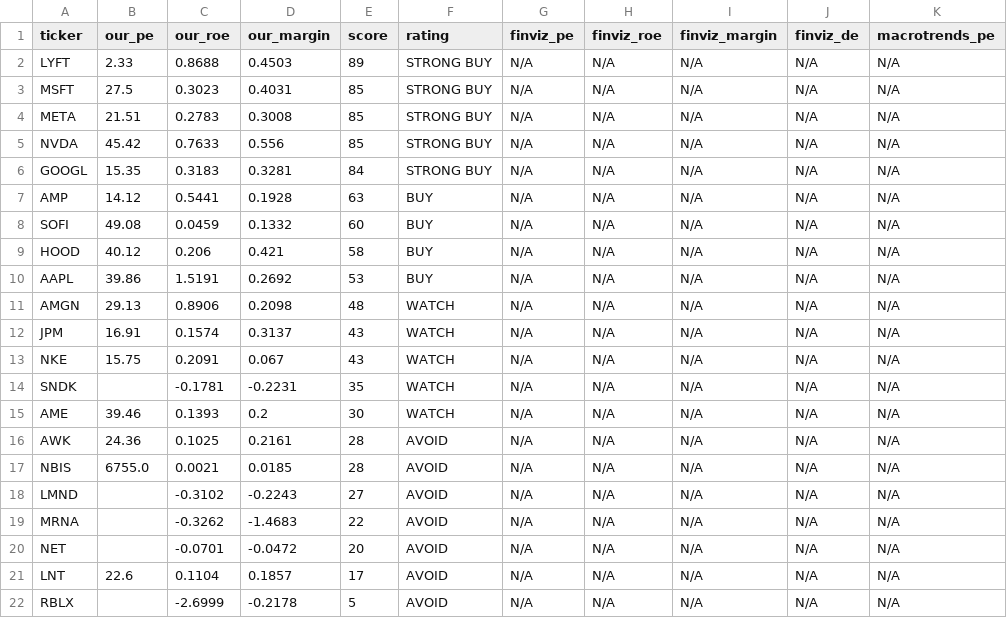
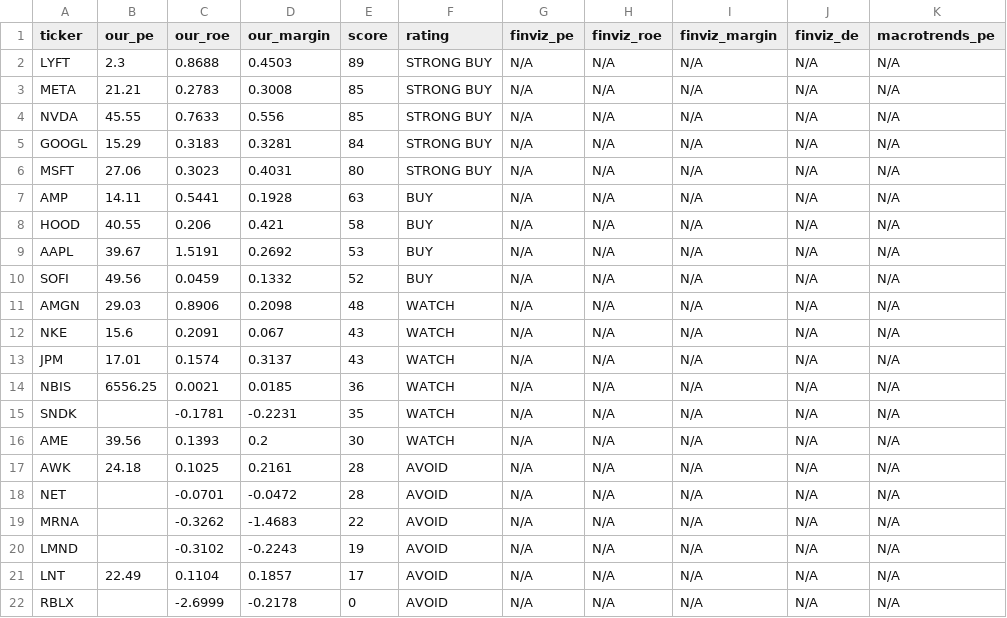
Before and after one commit to leafy-joyce-t/stock-tracker, a CSV file: data/comparison.csv, drawn as a sheet.

```diff
--- a/data/comparison.csv
+++ b/data/comparison.csv
@@ -1,22 +1,22 @@
 ticker,our_pe,our_roe,our_margin,score,rating,finviz_pe,finviz_roe,finviz_margin,finviz_de,macrotrends_pe
-LYFT,2.33,0.8688,0.4503,89,STRONG BUY,N/A,N/A,N/A,N/A,N/A
-MSFT,27.5,0.3023,0.4031,85,STRONG BUY,N/A,N/A,N/A,N/A,N/A
-META,21.51,0.2783,0.3008,85,STRONG BUY,N/A,N/A,N/A,N/A,N/A
-NVDA,45.42,0.7633,0.556,85,STRONG BUY,N/A,N/A,N/A,N/A,N/A
-GOOGL,15.35,0.3183,0.3281,84,STRONG BUY,N/A,N/A,N/A,N/A,N/A
-AMP,14.12,0.5441,0.1928,63,BUY,N/A,N/A,N/A,N/A,N/A
-SOFI,49.08,0.0459,0.1332,60,BUY,N/A,N/A,N/A,N/A,N/A
-HOOD,40.12,0.206,0.421,58,BUY,N/A,N/A,N/A,N/A,N/A
-AAPL,39.86,1.5191,0.2692,53,BUY,N/A,N/A,N/A,N/A,N/A
-AMGN,29.13,0.8906,0.2098,48,WATCH,N/A,N/A,N/A,N/A,N/A
-JPM,16.91,0.1574,0.3137,43,WATCH,N/A,N/A,N/A,N/A,N/A
-NKE,15.75,0.2091,0.067,43,WATCH,N/A,N/A,N/A,N/A,N/A
+LYFT,2.3,0.8688,0.4503,89,STRONG BUY,N/A,N/A,N/A,N/A,N/A
+META,21.21,0.2783,0.3008,85,STRONG BUY,N/A,N/A,N/A,N/A,N/A
+NVDA,45.55,0.7633,0.556,85,STRONG BUY,N/A,N/A,N/A,N/A,N/A
+GOOGL,15.29,0.3183,0.3281,84,STRONG BUY,N/A,N/A,N/A,N/A,N/A
+MSFT,27.06,0.3023,0.4031,80,STRONG BUY,N/A,N/A,N/A,N/A,N/A
+AMP,14.11,0.5441,0.1928,63,BUY,N/A,N/A,N/A,N/A,N/A
+HOOD,40.55,0.206,0.421,58,BUY,N/A,N/A,N/A,N/A,N/A
+AAPL,39.67,1.5191,0.2692,53,BUY,N/A,N/A,N/A,N/A,N/A
+SOFI,49.56,0.0459,0.1332,52,BUY,N/A,N/A,N/A,N/A,N/A
+AMGN,29.03,0.8906,0.2098,48,WATCH,N/A,N/A,N/A,N/A,N/A
+NKE,15.6,0.2091,0.067,43,WATCH,N/A,N/A,N/A,N/A,N/A
+JPM,17.01,0.1574,0.3137,43,WATCH,N/A,N/A,N/A,N/A,N/A
+NBIS,6556.25,0.0021,0.0185,36,WATCH,N/A,N/A,N/A,N/A,N/A
 SNDK,,-0.1781,-0.2231,35,WATCH,N/A,N/A,N/A,N/A,N/A
-AME,39.46,0.1393,0.2,30,WATCH,N/A,N/A,N/A,N/A,N/A
-AWK,24.36,0.1025,0.2161,28,AVOID,N/A,N/A,N/A,N/A,N/A
-NBIS,6755.0,0.0021,0.0185,28,AVOID,N/A,N/A,N/A,N/A,N/A
-LMND,,-0.3102,-0.2243,27,AVOID,N/A,N/A,N/A,N/A,N/A
+AME,39.56,0.1393,0.2,30,WATCH,N/A,N/A,N/A,N/A,N/A
+AWK,24.18,0.1025,0.2161,28,AVOID,N/A,N/A,N/A,N/A,N/A
+NET,,-0.0701,-0.0472,28,AVOID,N/A,N/A,N/A,N/A,N/A
 MRNA,,-0.3262,-1.4683,22,AVOID,N/A,N/A,N/A,N/A,N/A
-NET,,-0.0701,-0.0472,20,AVOID,N/A,N/A,N/A,N/A,N/A
-LNT,22.6,0.1104,0.1857,17,AVOID,N/A,N/A,N/A,N/A,N/A
-RBLX,,-2.6999,-0.2178,5,AVOID,N/A,N/A,N/A,N/A,N/A
+LMND,,-0.3102,-0.2243,19,AVOID,N/A,N/A,N/A,N/A,N/A
+LNT,22.49,0.1104,0.1857,17,AVOID,N/A,N/A,N/A,N/A,N/A
+RBLX,,-2.6999,-0.2178,0,AVOID,N/A,N/A,N/A,N/A,N/A
```
Also changed, not shown: data/calculated_ratios.csv, data/risk_signals.csv, 23 other files.
